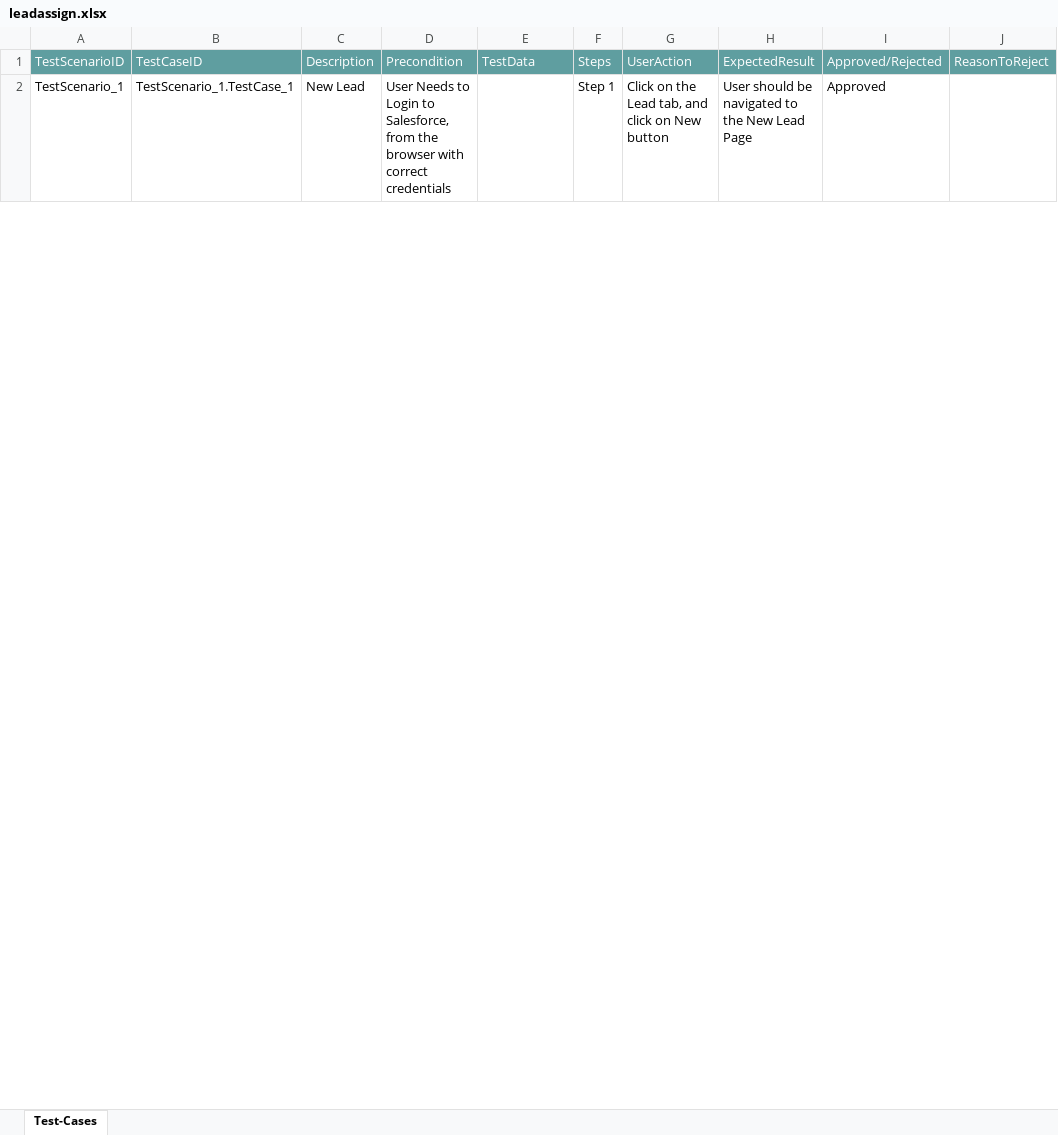
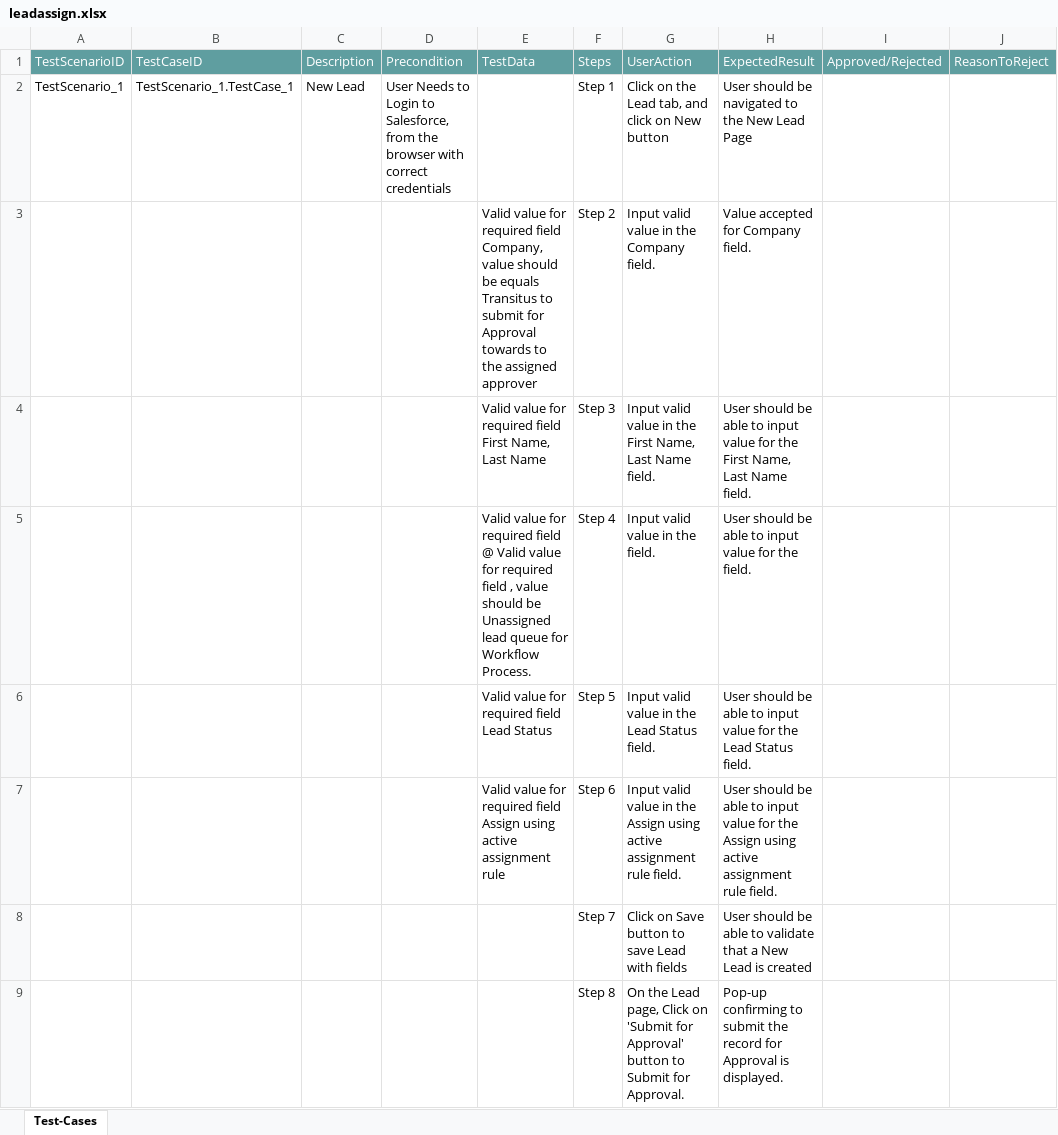
Before and after one commit to ShaikMohamedIrfan/theju, an Excel workbook: leadassign.xlsx, sheet Test-Cases, drawn as a sheet; only a part is shown; values as stored, in another font and other column widths than the file's, no borders; table styles not drawn; the diff covers the shown part only; the diff names each change by its address in the sheet, - before the commit and + after, or states it on an @@ line.

Commit message:
Initial Commit for Verification of Test cases

```diff
--- a/leadassign.xlsx (sheet Test-Cases)
+++ b/leadassign.xlsx (sheet Test-Cases)
-I2: Approved
+I2: (empty)
@@ row 3 unhidden:  |  |  |  | Valid value for required field Company, value should be equals Transitus to submit for Approval towards to the assigned approver | Step 2 | Input valid value in the Company field. | Value accepted for Company field. @@
@@ row 4 unhidden:  |  |  |  | Valid value for required field First Name, Last Name | Step 3 | Input valid value in the First Name, Last Name field. | User should be able to input value for the First Name, Last Name field. @@
@@ row 5 unhidden:  |  |  |  | Valid value for required field @ Valid value for required field , value should be Unassigned lead queue for Workflow Process. | Step 4 | Input valid value in the field. | User should be able to input value for the field. @@
@@ row 6 unhidden:  |  |  |  | Valid value for required field Lead Status | Step 5 | Input valid value in the Lead Status field. | User should be able to input value for the Lead Status field. @@
+row 7:  |  |  |  | Valid value for required field Assign using active assignment rule | Step 6 | Input valid value in the Assign using active assignment rule field. | User should be able to input value for the Assign using active assignment rule field.
+row 8:  |  |  |  |  | Step 7 | Click on Save button to save Lead with fields | User should be able to validate that a New Lead is created
+row 9:  |  |  |  |  | Step 8 | On the Lead page, Click on 'Submit for Approval' button to Submit for Approval. | Pop-up confirming to submit the record for Approval is displayed.
```
Also changed, not shown: 4 added rows, 3 hidden or unhidden rows and 1 edited cell elsewhere in this sheet.
